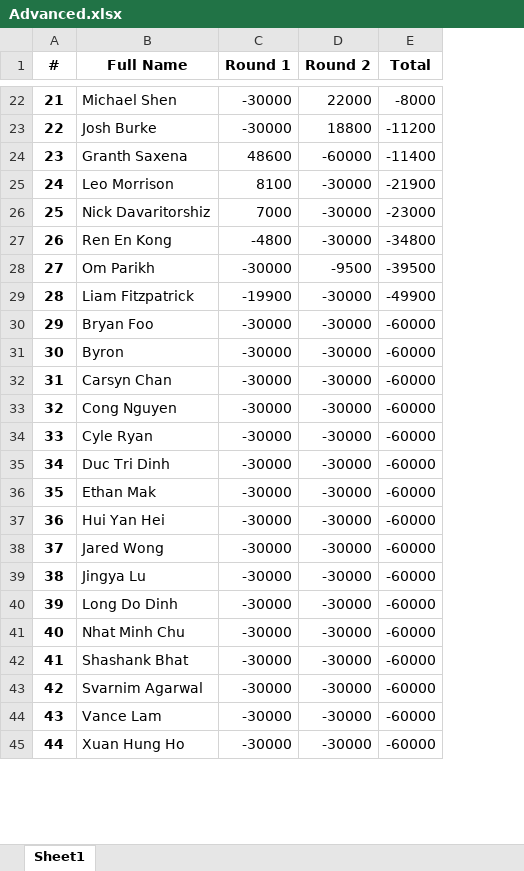
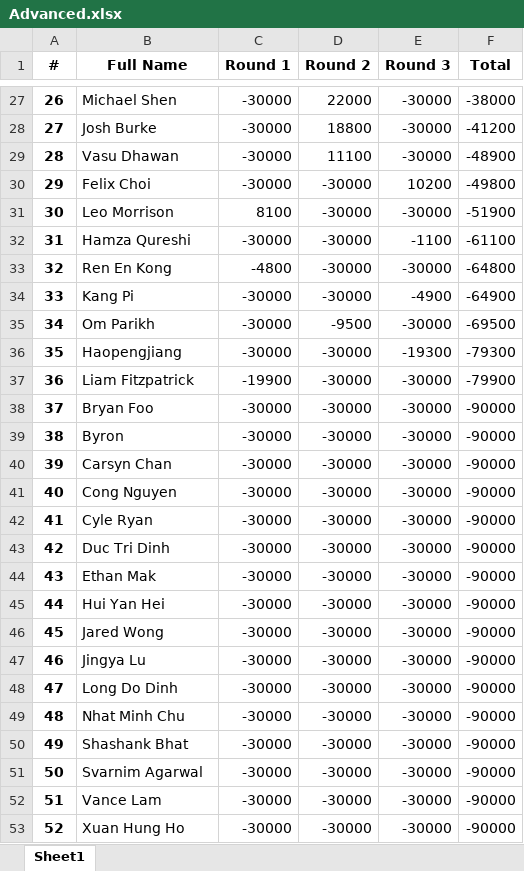
Before and after one commit to QTS-UniMelb/poker-tournament-leaderboard, an Excel workbook: public/res/leaderboards/Advanced.xlsx, sheet Sheet1, drawn as a sheet; only a part is shown, gaps mark what is left out; values as stored, in another font and other column widths than the file's, no borders; removed rows and columns are numbered as before the commit, all else as after; the diff covers the shown part only; the diff names each change by its address in the sheet, - before the commit and + after, or states it on an @@ line.

Commit message:
round 4 setup

```diff
--- a/public/res/leaderboards/Advanced.xlsx (sheet Sheet1)
+++ b/public/res/leaderboards/Advanced.xlsx (sheet Sheet1)
+column E (Round 3), rows 27-28: -30000 | -30000; row 31: -30000; row 33: -30000; row 35: -30000; rows 37-53: all -30000
@@ column A (#) renumbered from row 2 down @@
-F27 (Total): -8000
+F27 (Total): -38000
-F28 (Total): -11200
+F28 (Total): -41200
-row 24: 23 | Granth Saxena | 48600 | -60000 | -11400
+row 29: 28 | Vasu Dhawan | -30000 | 11100 | -30000 | -48900
+row 30: 29 | Felix Choi | -30000 | -30000 | 10200 | -49800
-F31 (Total): -21900
+F31 (Total): -51900
-row 26: 25 | Nick Davaritorshiz | 7000 | -30000 | -23000
+row 32: 31 | Hamza Qureshi | -30000 | -30000 | -1100 | -61100
-F33 (Total): -34800
+F33 (Total): -64800
+row 34: 33 | Kang Pi | -30000 | -30000 | -4900 | -64900
-F35 (Total): -39500
+F35 (Total): -69500
+row 36: 35 | Haopengjiang | -30000 | -30000 | -19300 | -79300
-F37 (Total): -49900
+F37 (Total): -79900
-F38:F53 (Total): -60000
+F38:F53 (Total): -90000
```
Also changed, not shown: 12 added rows, 7 removed rows and 18 edited cells elsewhere in this sheet, public/res/leaderboards/Beginner.xlsx, 3 other files.
